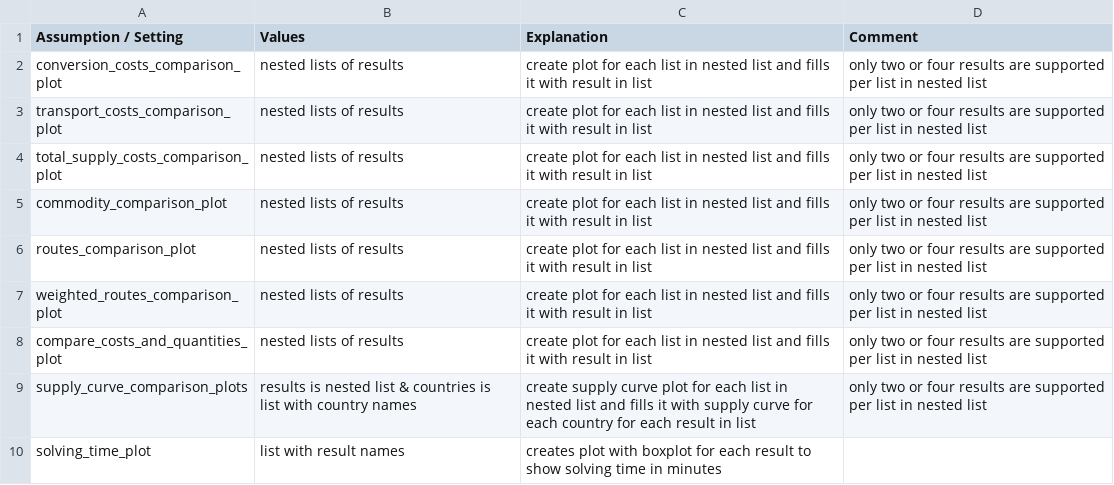
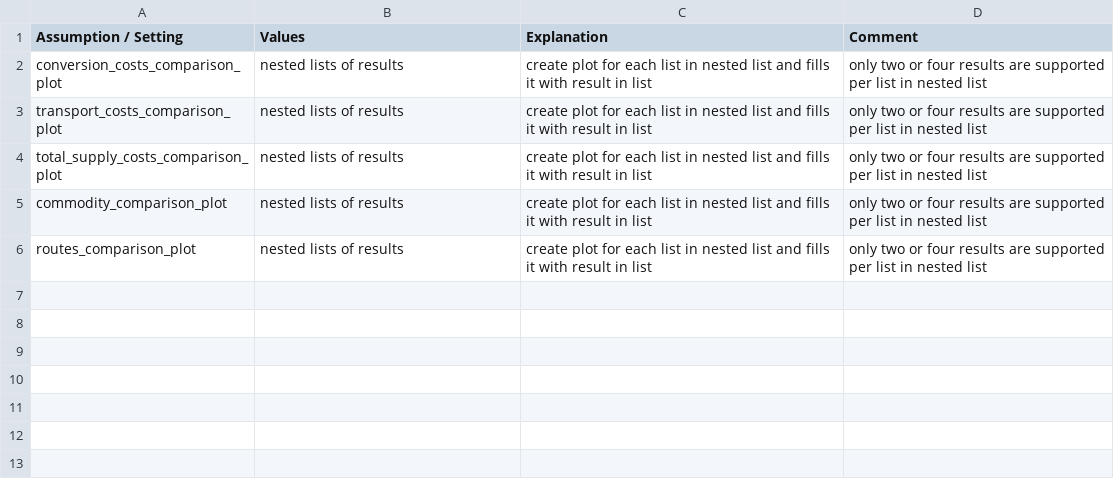
Before and after one commit to ulicious/hermes, a CSV file: doc/parameter_explanation/plotting_comparison_parameters.csv, drawn as a sheet.

```diff
--- a/doc/parameter_explanation/plotting_comparison_parameters.csv
+++ b/doc/parameter_explanation/plotting_comparison_parameters.csv
@@ -6,5 +6 @@ commodity_comparison_plot; nested lists of results; create plot for each list in
 routes_comparison_plot; nested lists of results; create plot for each list in nested list and fills it with result in list; only two or four results are supported per list in nested list
-weighted_routes_comparison_plot; nested lists of results; create plot for each list in nested list and fills it with result in list; only two or four results are supported per list in nested list
-compare_costs_and_quantities_plot; nested lists of results; create plot for each list in nested list and fills it with result in list; only two or four results are supported per list in nested list
-supply_curve_comparison_plots; results is nested list & countries is list with country names; create supply curve plot for each list in nested list and fills it with supply curve for each country for each result in list; only two or four results are supported per list in nested list
-solving_time_plot; list with result names; creates plot with boxplot for each result to show solving time in minutes
```
Also changed, not shown: doc/parameter_explanation/algorithm.csv, doc/parameter_explanation/plotting_parameters.csv, 10 other files.
